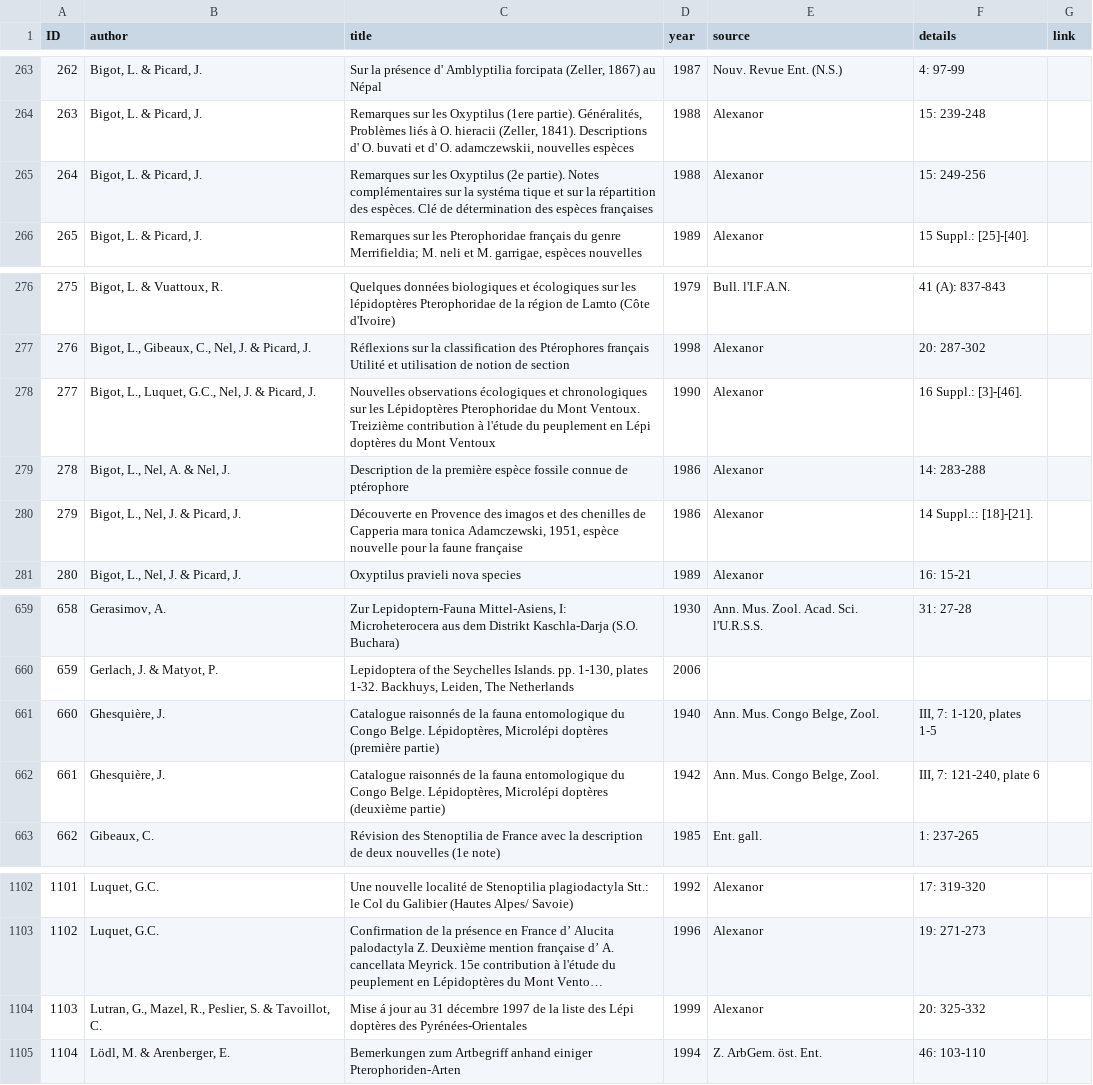
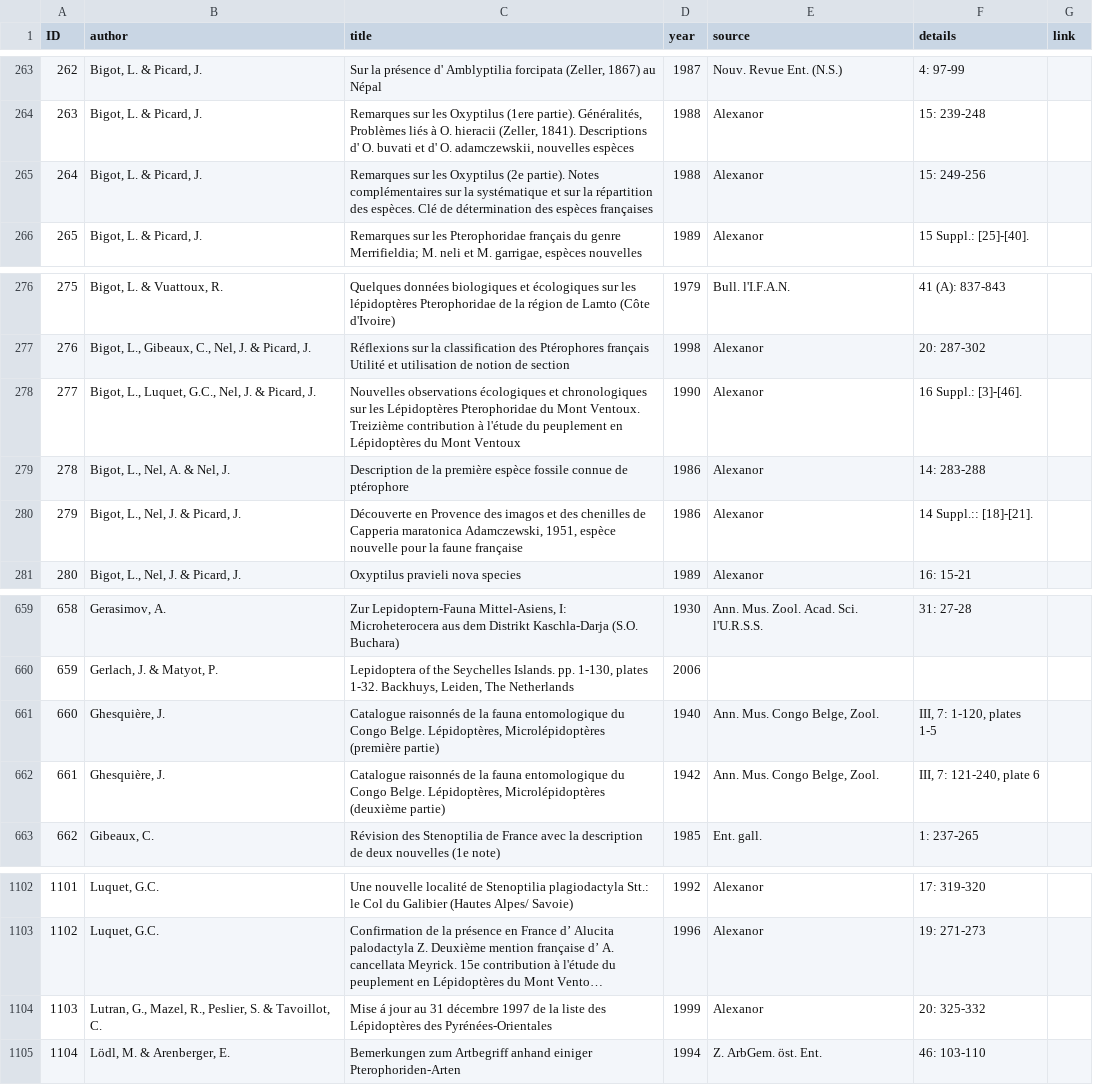
Before and after one commit to dhobern/pterophoroidea, a CSV file: coldp/data/reference.csv, drawn as a sheet; only a part is shown, gaps mark what is left out; long unchanged cells end in …; the diff names each change by its address in the sheet, - before the commit and + after, or states it on an @@ line.

Commit message:
Fix spaces in middle of words

```diff
--- a/coldp/data/reference.csv
+++ b/coldp/data/reference.csv
-C265 (title): …sur la systéma tique et sur…
+C265 (title): …sur la systématique et sur…
-C278 (title): …peuplement en Lépi doptères du Mont…
+C278 (title): …peuplement en Lépidoptères du Mont…
-C280 (title): …de Capperia mara tonica Adamczewski, 1951,…
+C280 (title): …de Capperia maratonica Adamczewski, 1951,…
-C661 (title): …Belge. Lépidoptères, Microlépi doptères (première partie)
+C661 (title): …Belge. Lépidoptères, Microlépidoptères (première partie)
-C662 (title): …Belge. Lépidoptères, Microlépi doptères (deuxième partie)
+C662 (title): …Belge. Lépidoptères, Microlépidoptères (deuxième partie)
-C1104 (title): …liste des Lépi doptères des Pyrénées-Orientales
+C1104 (title): …liste des Lépidoptères des Pyrénées-Orientales
```
